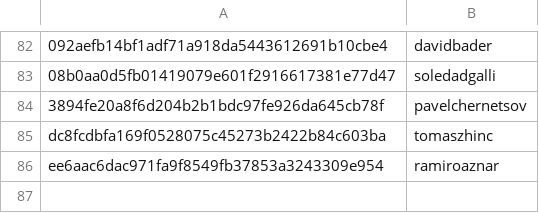
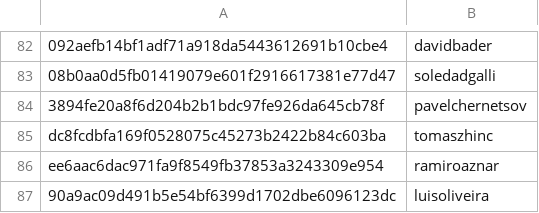
Before and after one commit to RevathyRamalingam/datatalksclub.github.io, a CSV file: scripts/data/hashes.csv, drawn as a sheet; only a part is shown, gaps mark what is left out.

```diff
--- a/scripts/data/hashes.csv
+++ b/scripts/data/hashes.csv
@@ -86 +86,2 @@ dc8fcdbfa169f0528075c45273b2422b84c603ba,tomaszhinc
 ee6aac6dac971fa9f8549fb37853a3243309e954,ramiroaznar
+90a9ac09d491b5e54bf6399d1702dbe6096123dc,luisoliveira
```
Also changed, not shown: 2 other files.
